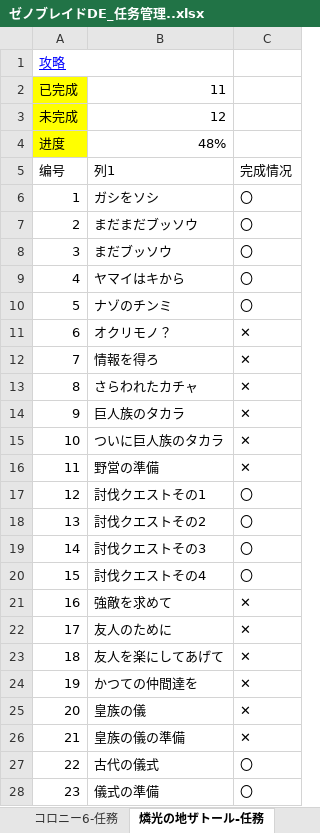
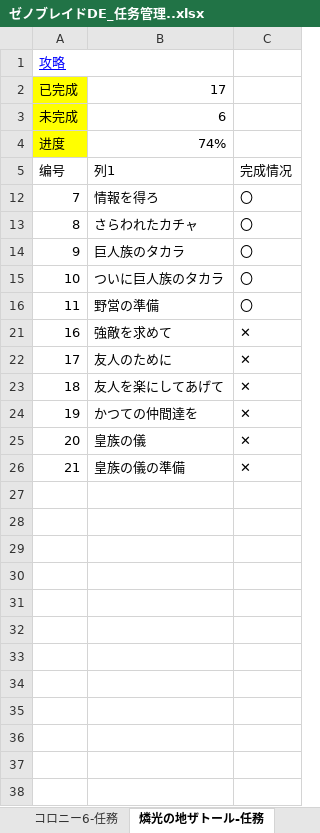
Before and after one commit to a1429669463-arch/obsidian, an Excel workbook: 记录人生/01游戏攻略/异度之刃/ゼノブレイドDE_任务管理..xlsx, sheet 燐光の地ザトール-任務, drawn as a sheet; values as stored, in another font and other column widths than the file's, no borders; table styles not drawn; the diff names each change by its address in the sheet, - before the commit and + after, or states it on an @@ line.

```diff
--- a/记录人生/01游戏攻略/异度之刃/ゼノブレイドDE_任务管理..xlsx (sheet 燐光の地ザトール-任務)
+++ b/记录人生/01游戏攻略/异度之刃/ゼノブレイドDE_任务管理..xlsx (sheet 燐光の地ザトール-任務)
-B2: 11
+B2: 17
-B3: 12
+B3: 6
-B4: 48%
+B4: 74%
@@ row 6 hidden: 1 | ガシをソシ | 〇 @@
@@ row 7 hidden: 2 | まだまだブッソウ | 〇 @@
@@ row 8 hidden: 3 | まだブッソウ | 〇 @@
@@ row 9 hidden: 4 | ヤマイはキから | 〇 @@
@@ row 10 hidden: 5 | ナゾのチンミ | 〇 @@
-row 11: 6 | オクリモノ？ | ✕
-C12:C16: ✕
+C12:C16: 〇
@@ row 17 hidden: 12 | 討伐クエストその1 | 〇 @@
@@ row 18 hidden: 13 | 討伐クエストその2 | 〇 @@
@@ row 19 hidden: 14 | 討伐クエストその3 | 〇 @@
@@ row 20 hidden: 15 | 討伐クエストその4 | 〇 @@
@@ row 27 hidden: 22 | 古代の儀式 | 〇 @@
@@ row 28 hidden: 23 | 儀式の準備 | 〇 @@
```
Also changed, not shown: sheet 巨神脚-任務, sheet コロニー9-任務, sheet コロニー6-任務, sheet コロニー9-キズナ, other sheet tabs, hidden cells, 12 other files.
